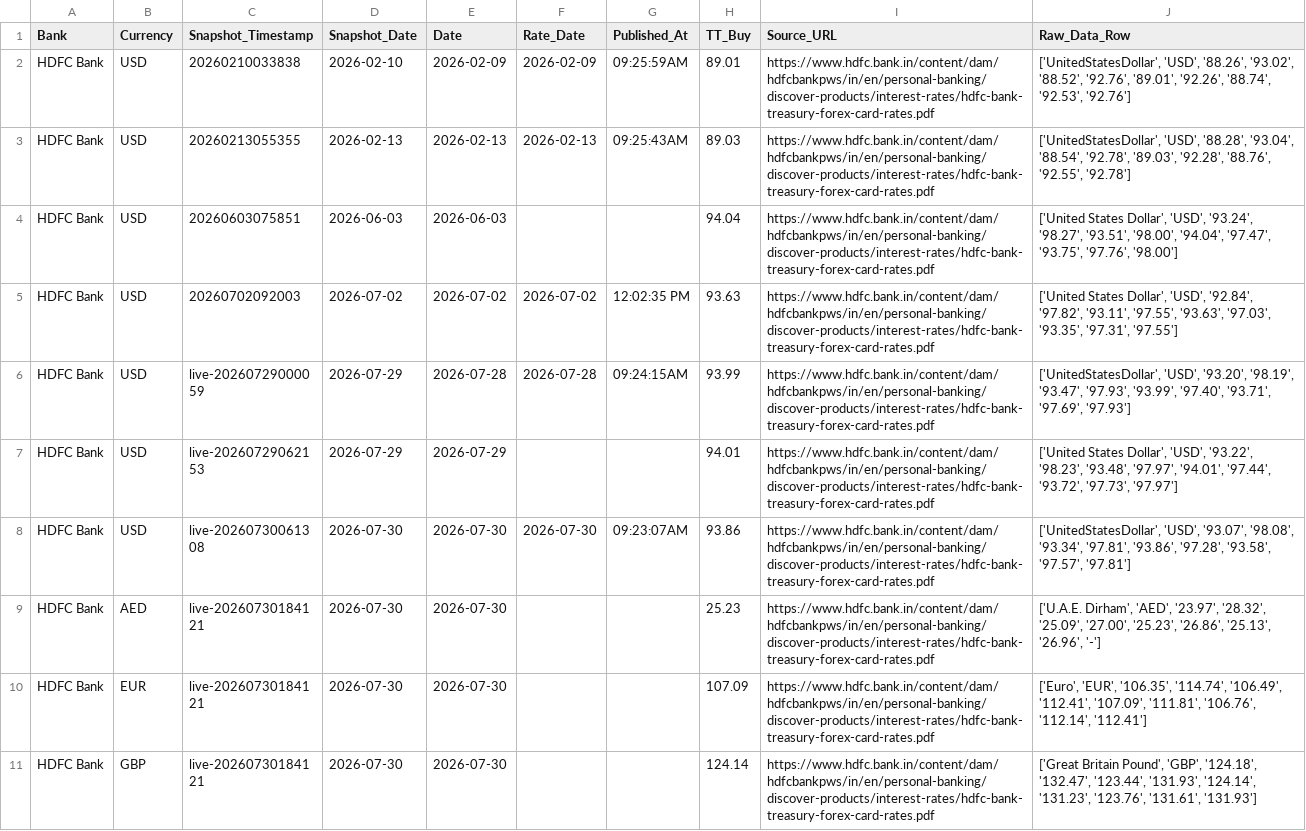
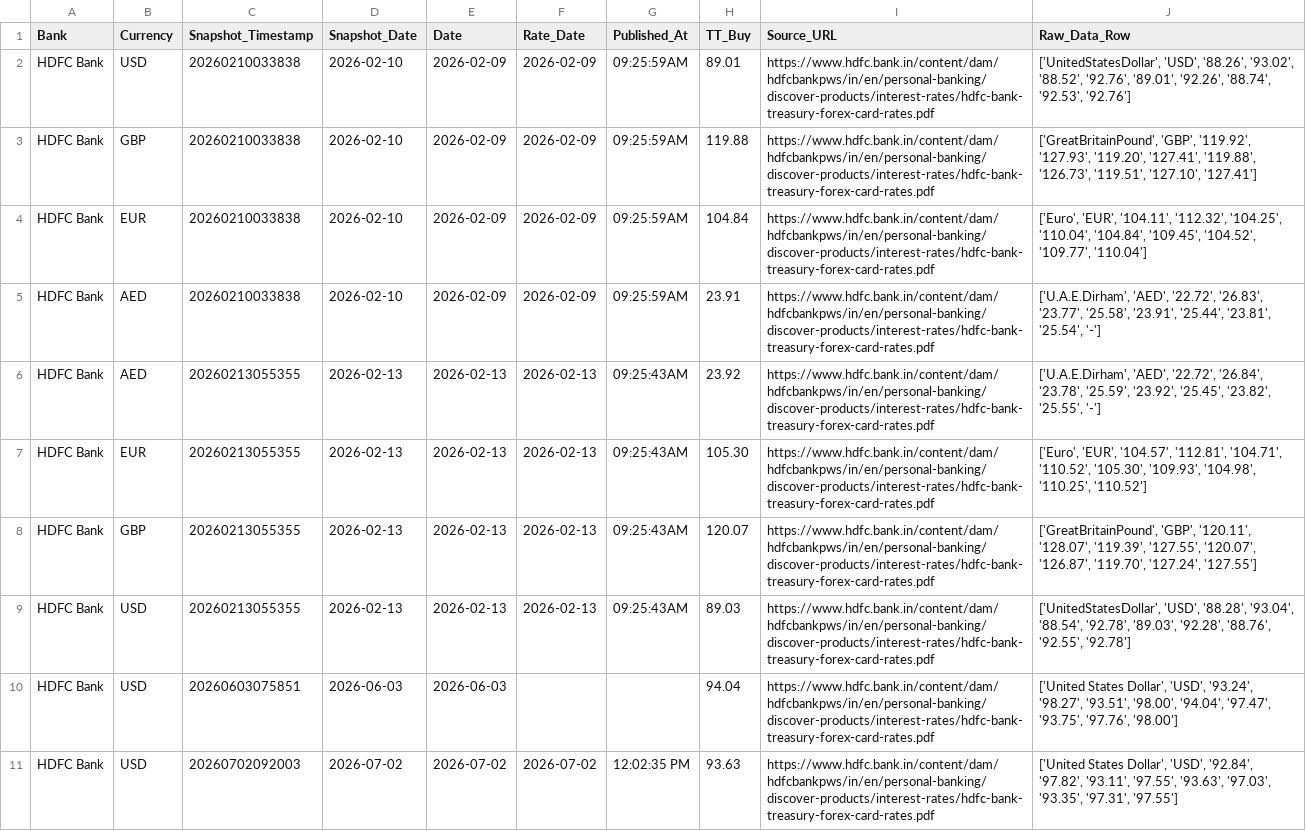
Before and after one commit to RakshithNM/ttbuy-dashboard, a CSV file: data/hdfc_TTBuy.csv, drawn as a sheet; only a part is shown; the shorter side is filled out with more unchanged rows.

```diff
--- a/data/hdfc_TTBuy.csv
+++ b/data/hdfc_TTBuy.csv
@@ -2,2 +2,8 @@ Bank,Currency,Snapshot_Timestamp,Snapshot_Date,Date,Rate_Date,Published_At,TT_Bu
 HDFC Bank,USD,20260210033838,2026-02-10,2026-02-09,2026-02-09,09:25:59AM,89.01,https://www.hdfc.bank.in/content/dam/hdfcbankpws/in/en/personal-banking/discover-products/interest-rates/hdfc-bank-treasury-forex-card-rates.pdf,"['UnitedStatesDollar', 'USD', '88.26', '93.02', '88.52', '92.76', '89.01', '92.26', '88.74', '92.53', '92.76']"
+HDFC Bank,GBP,20260210033838,2026-02-10,2026-02-09,2026-02-09,09:25:59AM,119.88,https://www.hdfc.bank.in/content/dam/hdfcbankpws/in/en/personal-banking/discover-products/interest-rates/hdfc-bank-treasury-forex-card-rates.pdf,"['GreatBritainPound', 'GBP', '119.92', '127.93', '119.20', '127.41', '119.88', '126.73', '119.51', '127.10', '127.41']"
+HDFC Bank,EUR,20260210033838,2026-02-10,2026-02-09,2026-02-09,09:25:59AM,104.84,https://www.hdfc.bank.in/content/dam/hdfcbankpws/in/en/personal-banking/discover-products/interest-rates/hdfc-bank-treasury-forex-card-rates.pdf,"['Euro', 'EUR', '104.11', '112.32', '104.25', '110.04', '104.84', '109.45', '104.52', '109.77', '110.04']"
+HDFC Bank,AED,20260210033838,2026-02-10,2026-02-09,2026-02-09,09:25:59AM,23.91,https://www.hdfc.bank.in/content/dam/hdfcbankpws/in/en/personal-banking/discover-products/interest-rates/hdfc-bank-treasury-forex-card-rates.pdf,"['U.A.E.Dirham', 'AED', '22.72', '26.83', '23.77', '25.58', '23.91', '25.44', '23.81', '25.54', '-']"
+HDFC Bank,AED,20260213055355,2026-02-13,2026-02-13,2026-02-13,09:25:43AM,23.92,https://www.hdfc.bank.in/content/dam/hdfcbankpws/in/en/personal-banking/discover-products/interest-rates/hdfc-bank-treasury-forex-card-rates.pdf,"['U.A.E.Dirham', 'AED', '22.72', '26.84', '23.78', '25.59', '23.92', '25.45', '23.82', '25.55', '-']"
+HDFC Bank,EUR,20260213055355,2026-02-13,2026-02-13,2026-02-13,09:25:43AM,105.30,https://www.hdfc.bank.in/content/dam/hdfcbankpws/in/en/personal-banking/discover-products/interest-rates/hdfc-bank-treasury-forex-card-rates.pdf,"['Euro', 'EUR', '104.57', '112.81', '104.71', '110.52', '105.30', '109.93', '104.98', '110.25', '110.52']"
+HDFC Bank,GBP,20260213055355,2026-02-13,2026-02-13,2026-02-13,09:25:43AM,120.07,https://www.hdfc.bank.in/content/dam/hdfcbankpws/in/en/personal-banking/discover-products/interest-rates/hdfc-bank-treasury-forex-card-rates.pdf,"['GreatBritainPound', 'GBP', '120.11', '128.07', '119.39', '127.55', '120.07', '126.87', '119.70', '127.24', '127.55']"
 HDFC Bank,USD,20260213055355,2026-02-13,2026-02-13,2026-02-13,09:25:43AM,89.03,https://www.hdfc.bank.in/content/dam/hdfcbankpws/in/en/personal-banking/discover-products/interest-rates/hdfc-bank-treasury-forex-card-rates.pdf,"['UnitedStatesDollar', 'USD', '88.28', '93.04', '88.54', '92.78', '89.03', '92.28', '88.76', '92.55', '92.78']"
```
Also changed, not shown: data/axis_TTBuy.csv, data/bandhan_TTBuy.csv, 10 other files.
